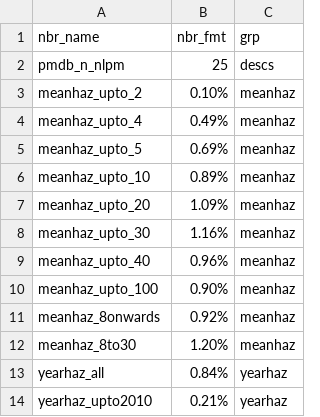
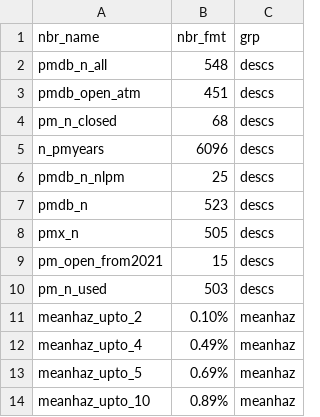
Before and after one commit to swhalemwo/pm_closing, a CSV file: misc/nbrs.csv, drawn as a sheet; only a part is shown; the shorter side is filled out with more unchanged rows.

```diff
--- a/misc/nbrs.csv
+++ b/misc/nbrs.csv
@@ -1,3 +1,11 @@
 nbr_name,nbr_fmt,grp
+pmdb_n_all,548,descs
+pmdb_open_atm,451,descs
+pm_n_closed,68,descs
+n_pmyears,6096,descs
 pmdb_n_nlpm,25,descs
+pmdb_n,523,descs
+pmx_n,505,descs
+pm_open_from2021,15,descs
+pm_n_used,503,descs
 meanhaz_upto_2,0.10%,meanhaz
```
Also changed, not shown: 2 other files.
